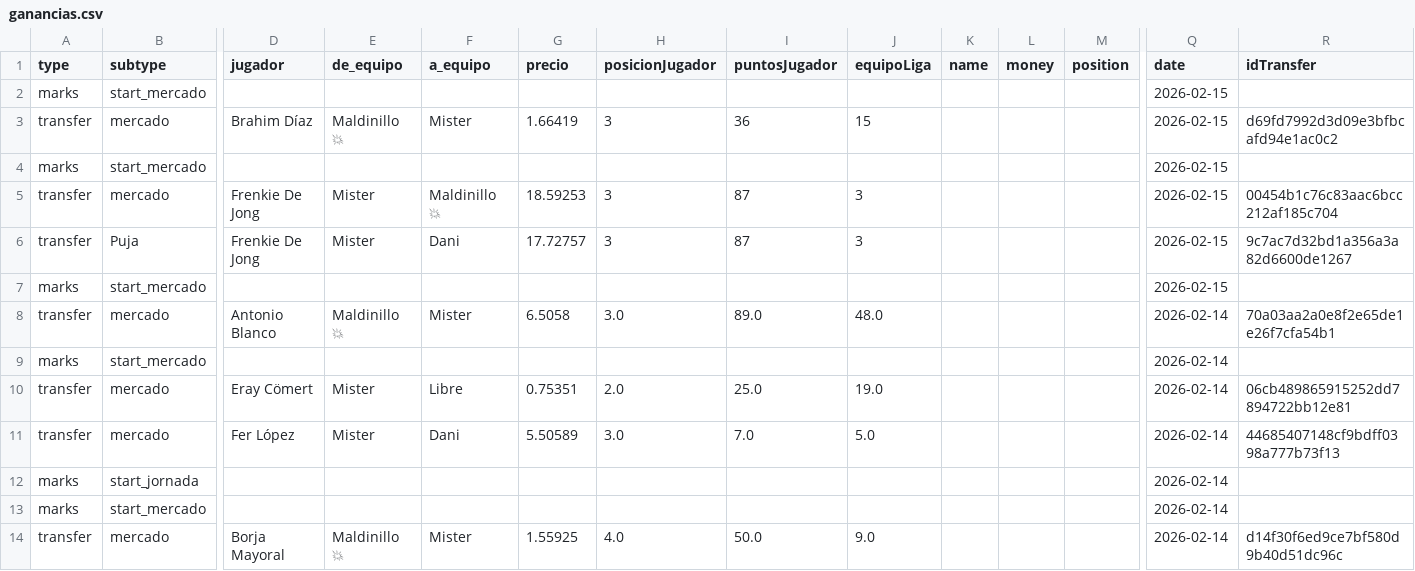
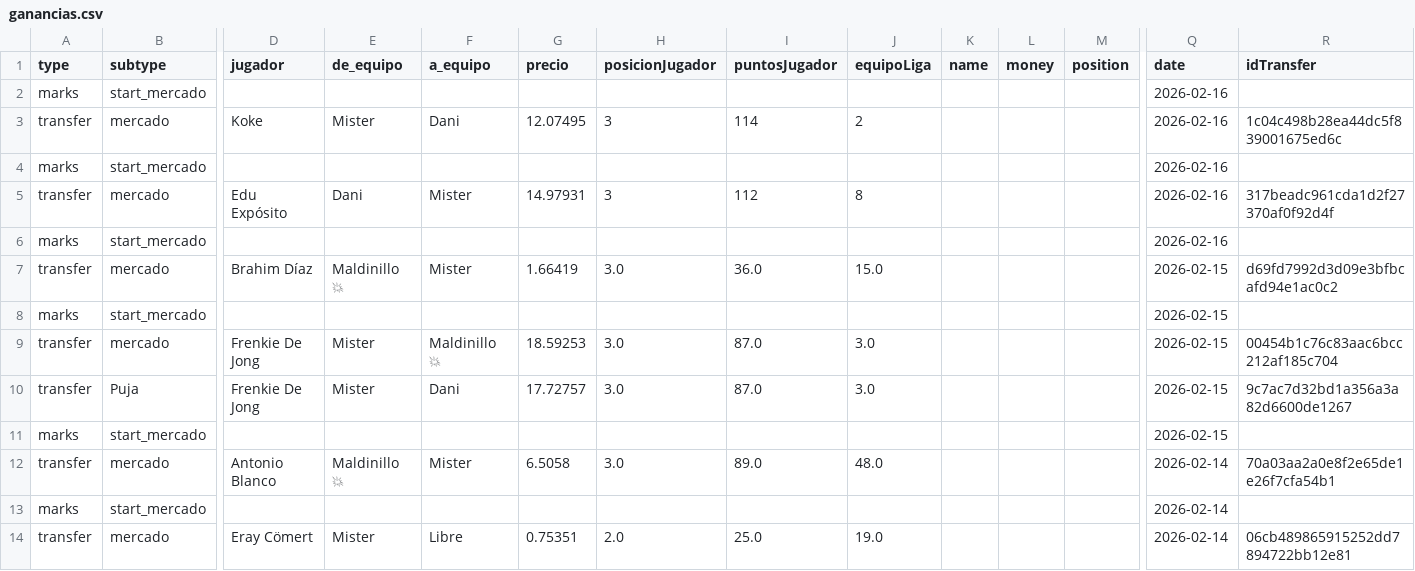
Before and after one commit to javica98/MisterFantasy_analytics, a CSV file: data/processed/ganancias.csv, drawn as a sheet; only a part is shown, gaps mark what is left out; the shorter side is filled out with more unchanged rows; removed rows and columns are numbered as before the commit, all else as after; rows hold the shown columns only; the diff names each change by its address in the sheet, - before the commit and + after, or states it on an @@ line.

```diff
--- a/data/processed/ganancias.csv
+++ b/data/processed/ganancias.csv
+row 2: marks | start_mercado |  |  |  |  |  |  |  |  |  |  | 2026-02-16
+row 3: transfer | mercado | Koke | Mister | Dani | 12.07495 | 3 | 114 | 2 |  |  |  | 2026-02-16 | 1c04c498b28ea44dc5f839001675ed6c
+row 4: marks | start_mercado |  |  |  |  |  |  |  |  |  |  | 2026-02-16
+row 5: transfer | mercado | Edu Expósito | Dani | Mister | 14.97931 | 3 | 112 | 8 |  |  |  | 2026-02-16 | 317beadc961cda1d2f27370af0f92d4f
+row 6: marks | start_mercado |  |  |  |  |  |  |  |  |  |  | 2026-02-16
+row 7: transfer | mercado | Brahim Díaz | Maldinillo 💥 | Mister | 1.66419 | 3.0 | 36.0 | 15.0 |  |  |  | 2026-02-15 | d69fd7992d3d09e3bfbcafd94e1ac0c2
-row 3: transfer | mercado | Brahim Díaz | Maldinillo 💥 | Mister | 1.66419 | 3 | 36 | 15 |  |  |  | 2026-02-15 | d69fd7992d3d09e3bfbcafd94e1ac0c2
-row 4: marks | start_mercado |  |  |  |  |  |  |  |  |  |  | 2026-02-15
-H9:H10 (posicionJugador): 3
+H9:H10 (posicionJugador): 3.0
-I9:I10 (puntosJugador): 87
+I9:I10 (puntosJugador): 87.0
-J9:J10 (equipoLiga): 3
+J9:J10 (equipoLiga): 3.0
```
Also changed, not shown: data/processed/gameweek.csv, data/processed/ganancias_clean.csv, 6 other files.
